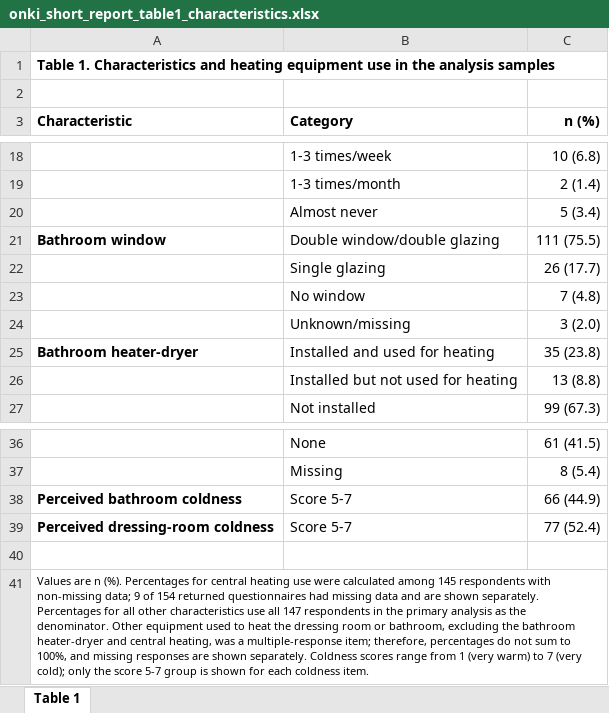
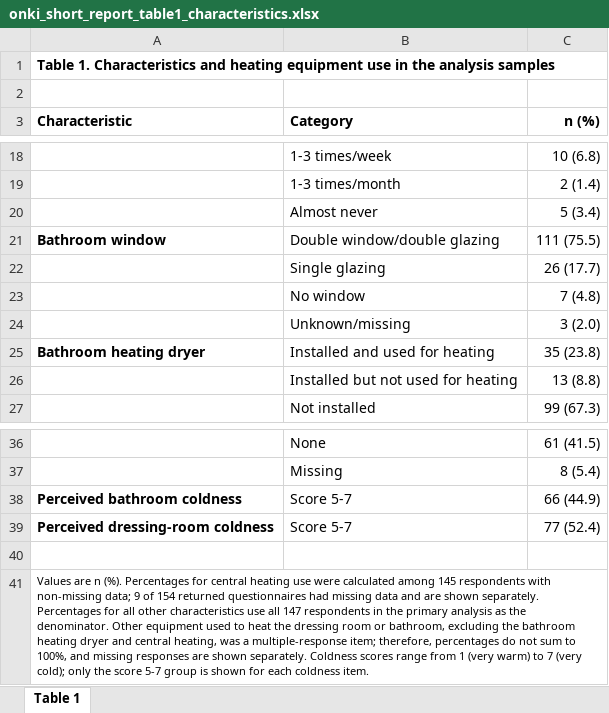
Before and after one commit to NSatoshi-lab/aomori_survey, an Excel workbook: deliverables/05_manuscript/onki_short_report_table1_characteristics.xlsx, sheet Table 1, drawn as a sheet; only a part is shown, gaps mark what is left out; values as stored, in another font and other column widths than the file's, no borders; the diff names each change by its address in the sheet, - before the commit and + after, or states it on an @@ line.

Commit message:
英語題名・抄録とTable 1を和文に同期
和文原稿を正本としてEnglish Title、English Abstract、keywordsを再翻訳し、文献3の翻訳資産に基づいてbathroom heating dryerへ用語を統一した。

Table 1、Figure legend、英語ラベル生成処理とテスト期待値を更新し、提出用DOCXとTable 1 XLSXを再生成した。

検証: 回帰テスト10件、markdownlint 0件、Table 1全36行の解析CSV・Markdown・XLSX照合、DOCX/XLSXの表示確認に合格。

```diff
--- a/deliverables/05_manuscript/onki_short_report_table1_characteristics.xlsx (sheet Table 1)
+++ b/deliverables/05_manuscript/onki_short_report_table1_characteristics.xlsx (sheet Table 1)
-A25 (Characteristic): Bathroom heater-dryer
+A25 (Characteristic): Bathroom heating dryer
-A41 (Characteristic): …the bathroom heater-dryer and central…
+A41 (Characteristic): …the bathroom heating dryer and central…
```
Also changed, not shown: 5 other files.
